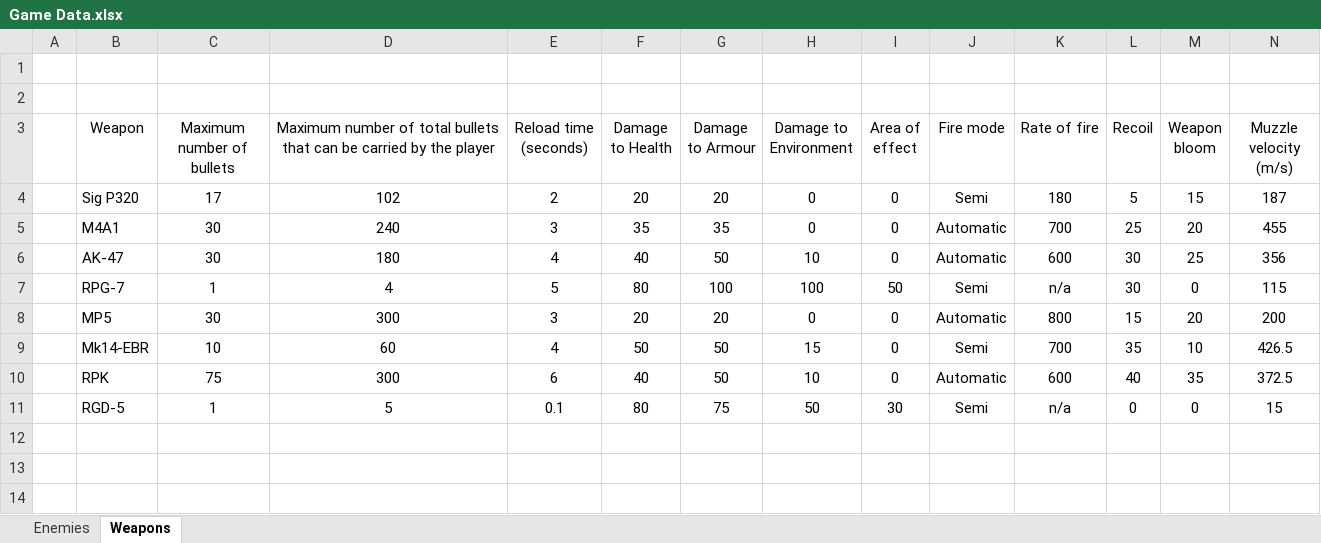
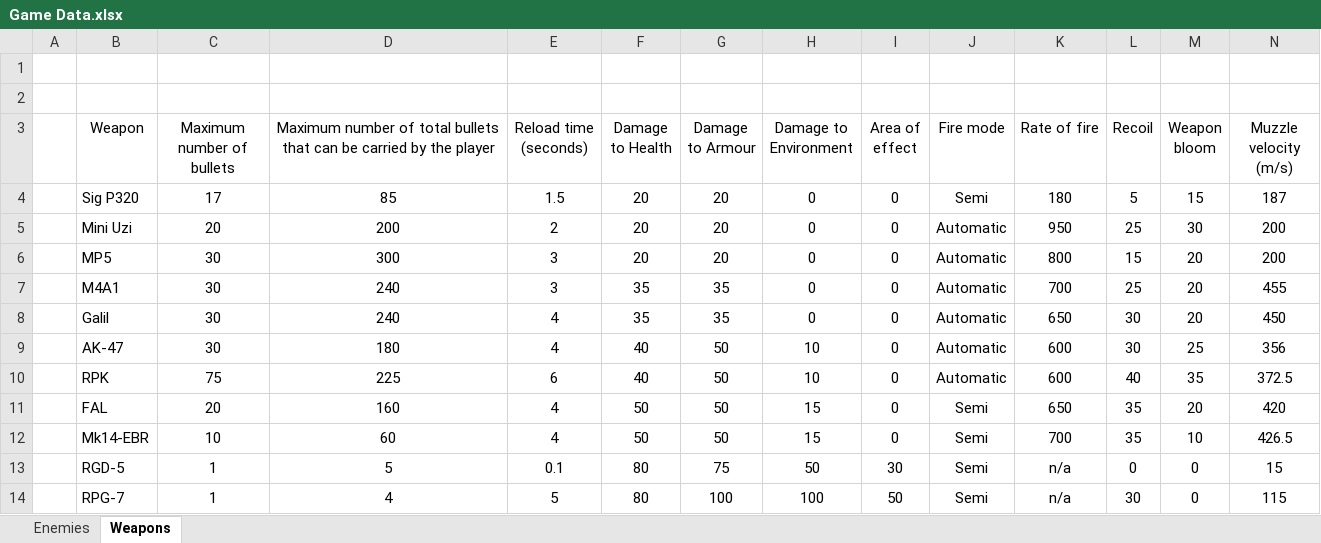
Before and after one commit to MP10894/Warehouse-7, an Excel workbook: data/Game Data.xlsx, sheet Weapons, drawn as a sheet; only a part is shown; values as stored, in another font and other column widths than the file's, no borders; removed rows and columns are numbered as before the commit, all else as after; rows hold the shown columns only; the diff names each change by its address in the sheet, - before the commit and + after, or states it on an @@ line.

Commit message:
Update Game Data
Added FAL, Mini Uzi, Galil weapons
Tweaked enemy attributes

```diff
--- a/data/Game Data.xlsx (sheet Weapons)
+++ b/data/Game Data.xlsx (sheet Weapons)
-D4: 102
+D4: 85
-E4 (Reload time (seconds)): 2
+E4 (Reload time (seconds)): 1.5
+row 5:  | Mini Uzi | 20 | 200 | 2 | 20 | 20 | 0 | 0 | Automatic | 950 | 25 | 30 | 200
@@ row 8 moved to row 6: MP5 @@
+row 8:  | Galil | 30 | 240 | 4 | 35 | 35 | 0 | 0 | Automatic | 650 | 30 | 20 | 450
+row 10:  | RPK | 75 | 225 | 6 | 40 | 50 | 10 | 0 | Automatic | 600 | 40 | 35 | 372.5
+row 11:  | FAL | 20 | 160 | 4 | 50 | 50 | 15 | 0 | Semi | 650 | 35 | 20 | 420
@@ row 9 moved to row 12: Mk14-EBR @@
@@ row 11 moved to row 13: RGD-5 @@
-row 10:  | RPK | 75 | 300 | 6 | 40 | 50 | 10 | 0 | Automatic | 600 | 40 | 35 | 372.5
```
Also changed, not shown: sheet Enemies, formulas that keep their value.
